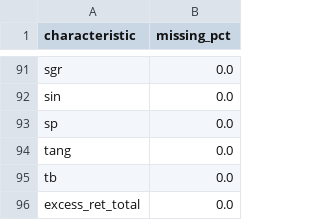
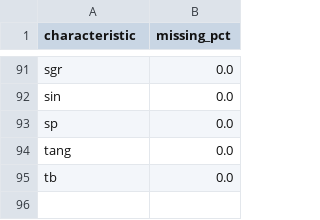
Before and after one commit to resmensis/thesis-project, a CSV file: descriptives/charas_missingness_after.csv, drawn as a sheet; only a part is shown, gaps mark what is left out; the diff names each change by its address in the sheet, - before the commit and + after, or states it on an @@ line.

Commit message:
modified:   __pycache__/dataset_builder.cpython-313.pyc 	modified:   __pycache__/expanding_window.cpython-313.pyc 	modified:   __pycache__/models_linear.cpython-313.pyc 	modified:   dataset_builder.py 	modified:   descriptives/charas_missingness_after.csv 	modified:   descriptives/charas_missingness_before.csv 	modified:   descriptives/charas_missingness_comparison.jpg 	modified:   descriptives/charas_missingness_comparison_three.jpg 	modified:   descriptives/summary_feature_full.csv 	modified:   descriptives/summary_final_NaN_dropped.csv 	modified:   descriptives/summary_imputed.csv 	modified:   descriptives/summary_scaled.csv 	modified:   descriptives/summary_shifted.csv 	modified:   expanding_window.py 	modified:   models_linear.py 	modified:   run_experiments.py

```diff
--- a/descriptives/charas_missingness_after.csv
+++ b/descriptives/charas_missingness_after.csv
-row 96: excess_ret_total | 0.0
```
Also changed, not shown: descriptives/charas_missingness_before.csv, descriptives/summary_feature_full.csv, 10 other files.
